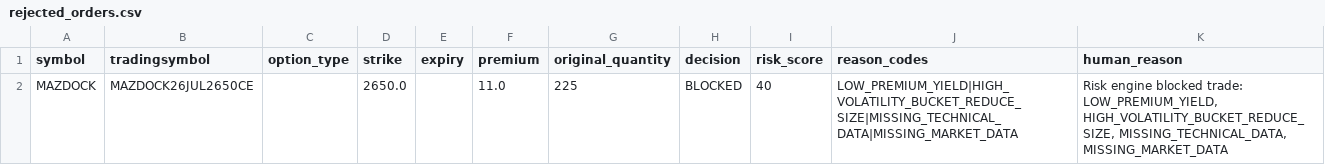
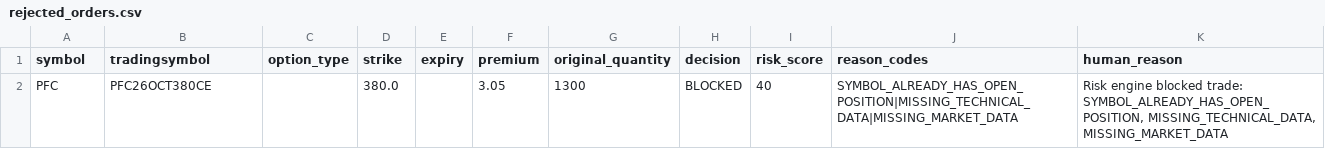
Before and after one commit to vikalpsingh/stock-options-fetcher, a CSV file: webapp/risk_outputs/rejected_orders.csv, drawn as a sheet.

```diff
--- a/webapp/risk_outputs/rejected_orders.csv
+++ b/webapp/risk_outputs/rejected_orders.csv
@@ -1,2 +1,2 @@
 symbol,tradingsymbol,option_type,strike,expiry,premium,original_quantity,decision,risk_score,reason_codes,human_reason
-MAZDOCK,MAZDOCK26JUL2650CE,,2650.0,,11.0,225,BLOCKED,40,LOW_PREMIUM_YIELD|HIGH_VOLATILITY_BUCKET_REDUCE_SIZE|MISSING_TECHNICAL_DATA|MISSING_MARKET_DATA,"Risk engine blocked trade: LOW_PREMIUM_YIELD, HIGH_VOLATILITY_BUCKET_REDUCE_SIZE, MISSING_TECHNICAL_DATA, MISSING_MARKET_DATA"
+PFC,PFC26OCT380CE,,380.0,,3.05,1300,BLOCKED,40,SYMBOL_ALREADY_HAS_OPEN_POSITION|MISSING_TECHNICAL_DATA|MISSING_MARKET_DATA,"Risk engine blocked trade: SYMBOL_ALREADY_HAS_OPEN_POSITION, MISSING_TECHNICAL_DATA, MISSING_MARKET_DATA"
```
Also changed, not shown: webapp/trade_journal.csv, 4 other files.
